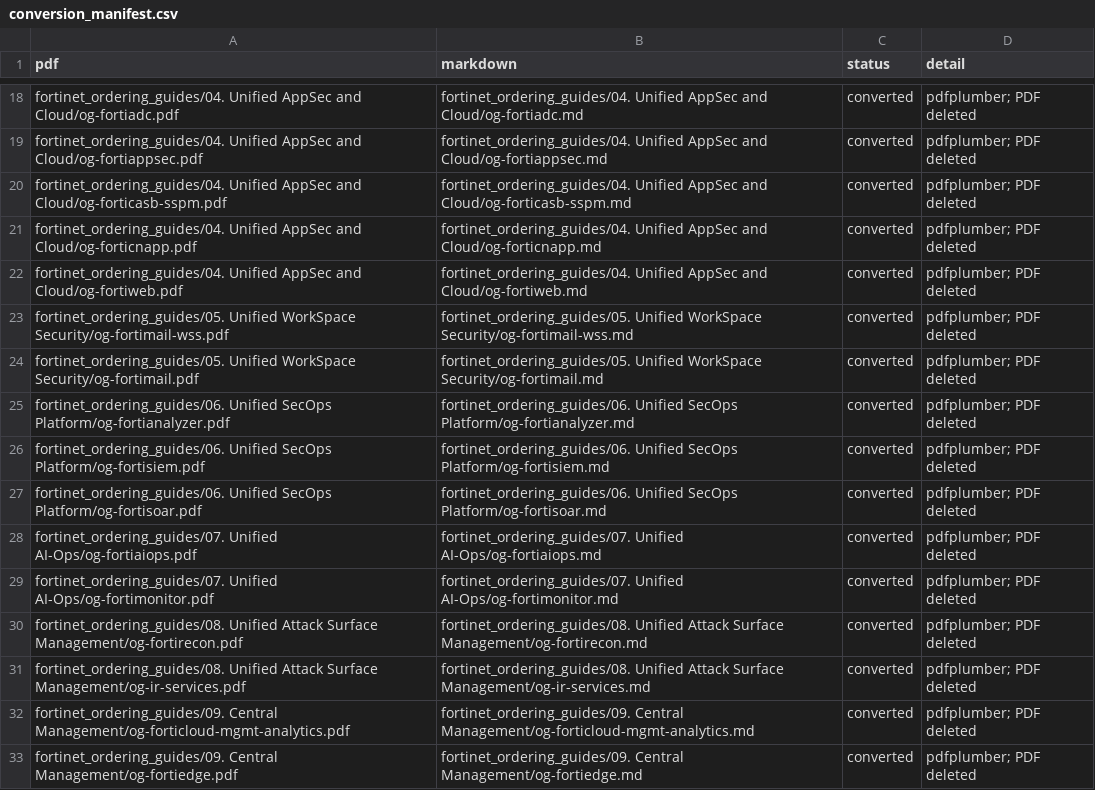
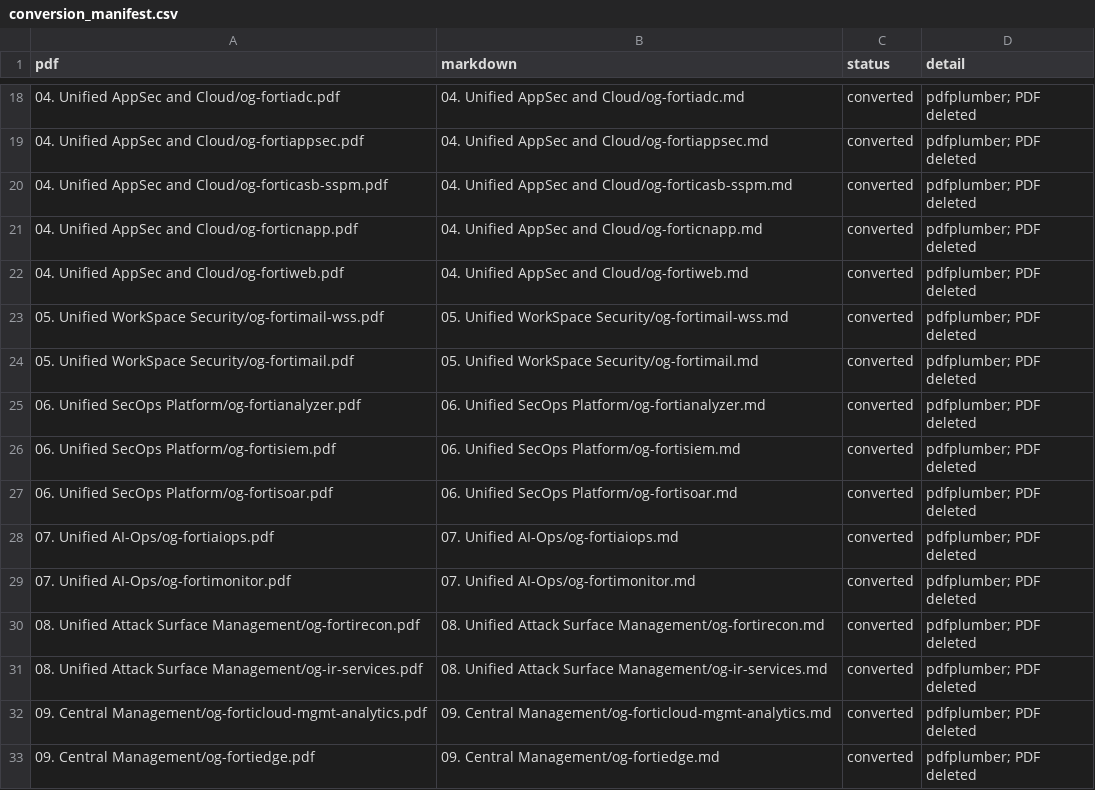
Before and after one commit to jclark1978/og-grabber, a CSV file: fortinet_ordering_guides/conversion_manifest.csv, drawn as a sheet; only a part is shown, gaps mark what is left out; the diff covers the shown part only; the diff names each change by its address in the sheet, - before the commit and + after, or states it on an @@ line.

```diff
--- a/fortinet_ordering_guides/conversion_manifest.csv
+++ b/fortinet_ordering_guides/conversion_manifest.csv
-A18 (pdf): fortinet_ordering_guides/04. Unified AppSec…
+A18 (pdf): 04. Unified AppSec…
-B18 (markdown): fortinet_ordering_guides/04. Unified AppSec…
+B18 (markdown): 04. Unified AppSec…
-A19 (pdf): fortinet_ordering_guides/04. Unified AppSec…
+A19 (pdf): 04. Unified AppSec…
-B19 (markdown): fortinet_ordering_guides/04. Unified AppSec…
+B19 (markdown): 04. Unified AppSec…
-A20 (pdf): fortinet_ordering_guides/04. Unified AppSec…
+A20 (pdf): 04. Unified AppSec…
-B20 (markdown): fortinet_ordering_guides/04. Unified AppSec…
+B20 (markdown): 04. Unified AppSec…
-A21 (pdf): fortinet_ordering_guides/04. Unified AppSec…
+A21 (pdf): 04. Unified AppSec…
-B21 (markdown): fortinet_ordering_guides/04. Unified AppSec…
+B21 (markdown): 04. Unified AppSec…
-A22 (pdf): fortinet_ordering_guides/04. Unified AppSec…
+A22 (pdf): 04. Unified AppSec…
-B22 (markdown): fortinet_ordering_guides/04. Unified AppSec…
+B22 (markdown): 04. Unified AppSec…
-A23 (pdf): fortinet_ordering_guides/05. Unified WorkSpace…
+A23 (pdf): 05. Unified WorkSpace…
-B23 (markdown): fortinet_ordering_guides/05. Unified WorkSpace…
+B23 (markdown): 05. Unified WorkSpace…
-A24 (pdf): fortinet_ordering_guides/05. Unified WorkSpace…
+A24 (pdf): 05. Unified WorkSpace…
-B24 (markdown): fortinet_ordering_guides/05. Unified WorkSpace…
+B24 (markdown): 05. Unified WorkSpace…
-A25 (pdf): fortinet_ordering_guides/06. Unified SecOps…
+A25 (pdf): 06. Unified SecOps…
-B25 (markdown): fortinet_ordering_guides/06. Unified SecOps…
+B25 (markdown): 06. Unified SecOps…
-A26 (pdf): fortinet_ordering_guides/06. Unified SecOps…
+A26 (pdf): 06. Unified SecOps…
-B26 (markdown): fortinet_ordering_guides/06. Unified SecOps…
+B26 (markdown): 06. Unified SecOps…
-A27 (pdf): fortinet_ordering_guides/06. Unified SecOps…
+A27 (pdf): 06. Unified SecOps…
-B27 (markdown): fortinet_ordering_guides/06. Unified SecOps…
+B27 (markdown): 06. Unified SecOps…
-A28 (pdf): fortinet_ordering_guides/07. Unified AI-Ops/og-fortiaiops.pdf
+A28 (pdf): 07. Unified AI-Ops/og-fortiaiops.pdf
-B28 (markdown): fortinet_ordering_guides/07. Unified AI-Ops/og-fortiaiops.md
+B28 (markdown): 07. Unified AI-Ops/og-fortiaiops.md
-A29 (pdf): fortinet_ordering_guides/07. Unified AI-Ops/og-fortimonitor.pdf
+A29 (pdf): 07. Unified AI-Ops/og-fortimonitor.pdf
-B29 (markdown): fortinet_ordering_guides/07. Unified AI-Ops/og-fortimonitor.md
+B29 (markdown): 07. Unified AI-Ops/og-fortimonitor.md
-A30 (pdf): fortinet_ordering_guides/08. Unified Attack…
+A30 (pdf): 08. Unified Attack…
-B30 (markdown): fortinet_ordering_guides/08. Unified Attack…
+B30 (markdown): 08. Unified Attack…
-A31 (pdf): fortinet_ordering_guides/08. Unified Attack…
+A31 (pdf): 08. Unified Attack…
-B31 (markdown): fortinet_ordering_guides/08. Unified Attack…
+B31 (markdown): 08. Unified Attack…
-A32 (pdf): fortinet_ordering_guides/09. Central Management/og-forticloud-mgmt-analytics.pdf
+A32 (pdf): 09. Central Management/og-forticloud-mgmt-analytics.pdf
-B32 (markdown): fortinet_ordering_guides/09. Central Management/og-forticloud-mgmt-analytics.md
+B32 (markdown): 09. Central Management/og-forticloud-mgmt-analytics.md
-A33 (pdf): fortinet_ordering_guides/09. Central Management/og-fortiedge.pdf
+A33 (pdf): 09. Central Management/og-fortiedge.pdf
-B33 (markdown): fortinet_ordering_guides/09. Central Management/og-fortiedge.md
+B33 (markdown): 09. Central Management/og-fortiedge.md
```
Also changed, not shown: 88 edited cells elsewhere in this file, fortinet_ordering_guides/manifest.csv.
